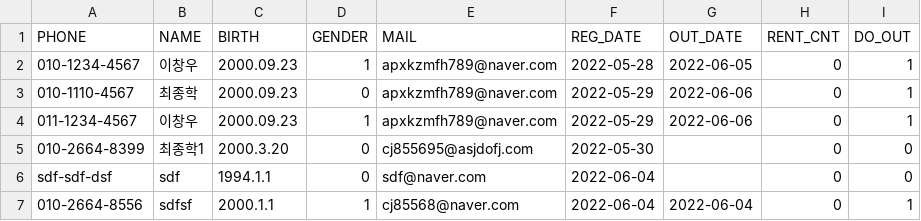
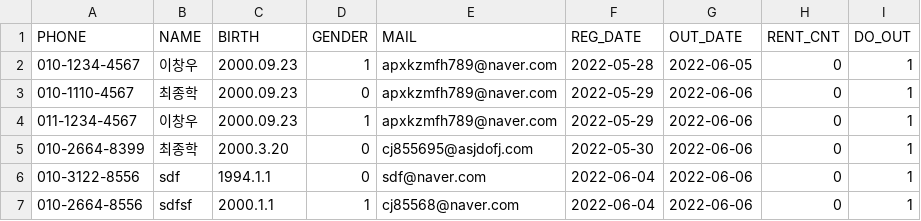
Before and after one commit to apxkzmfh/py-team, a CSV file: USER1.csv, drawn as a sheet.

```diff
--- a/USER1.csv
+++ b/USER1.csv
@@ -4,4 +4,4 @@
 011-1234-4567,이창우,2000.09.23,1,apxkzmfh789@naver.com,2022-05-29,2022-06-06,0,1
-010-2664-8399,최종학1,2000.3.20,0,cj855695@asjdofj.com,2022-05-30,,0,0
-sdf-sdf-dsf,sdf,1994.1.1,0,sdf@naver.com,2022-06-04,,0,0
-010-2664-8556,sdfsf,2000.1.1,1,cj85568@naver.com,2022-06-04,2022-06-04,0,1
+010-2664-8399,최종학,2000.3.20,0,cj855695@asjdofj.com,2022-05-30,2022-06-06,0,1
+010-3122-8556,sdf,1994.1.1,0,sdf@naver.com,2022-06-04,2022-06-06,0,1
+010-2664-8556,sdfsf,2000.1.1,1,cj85568@naver.com,2022-06-04,2022-06-06,0,1
```
Also changed, not shown: 1 other file.
